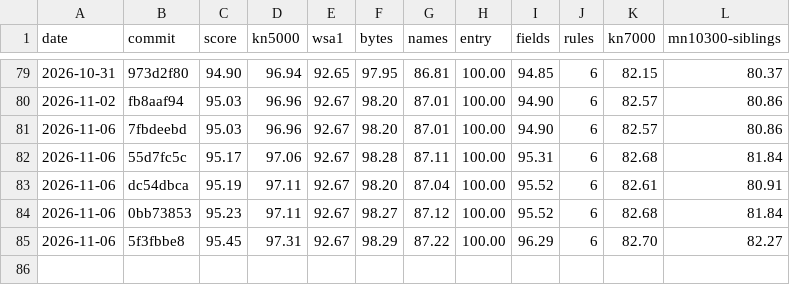
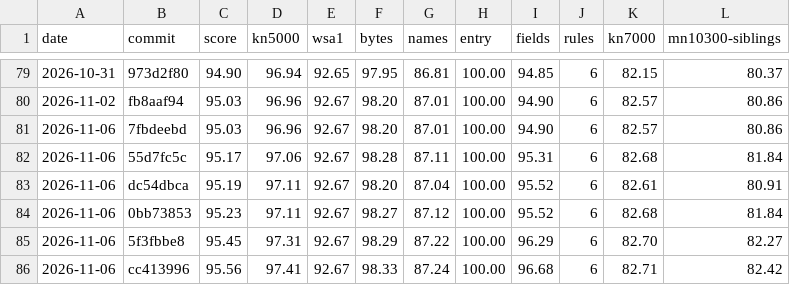
Before and after one commit to ArqueologiaDigital/technics-roms-disasm, a CSV file: docs/badges/semantic-score-history.csv, drawn as a sheet; only a part is shown, gaps mark what is left out; the diff names each change by its address in the sheet, - before the commit and + after, or states it on an @@ line.

```diff
--- a/docs/badges/semantic-score-history.csv
+++ b/docs/badges/semantic-score-history.csv
+row 86: 2026-11-06 | cc413996 | 95.56 | 97.41 | 92.67 | 98.33 | 87.24 | 100.00 | 96.68 | 6 | 82.71 | 82.42
```
Also changed, not shown: 5 other files.
